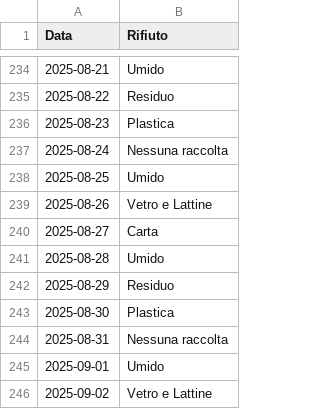
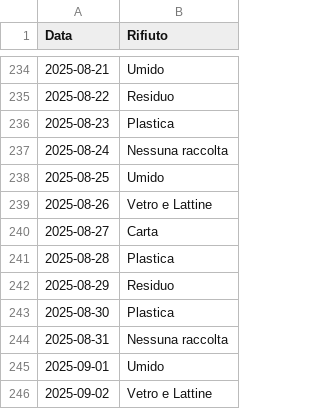
Before and after one commit to Sbiribari/test, a CSV file: raccolta.csv, drawn as a sheet; only a part is shown, gaps mark what is left out.

Commit message:
Update raccolta.csv

```diff
--- a/raccolta.csv
+++ b/raccolta.csv
@@ -240,3 +240,3 @@
 2025-08-27,Carta
-2025-08-28,Umido
+2025-08-28,Plastica
 2025-08-29,Residuo
```
